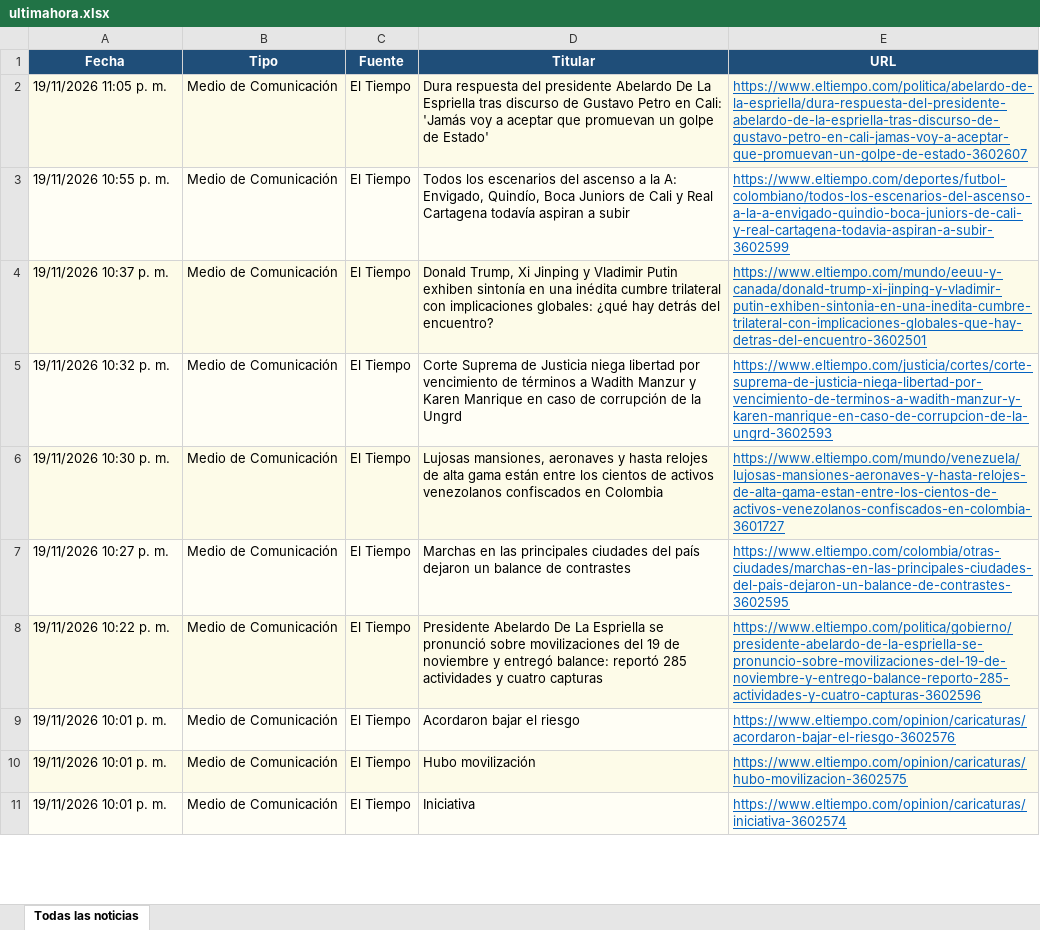
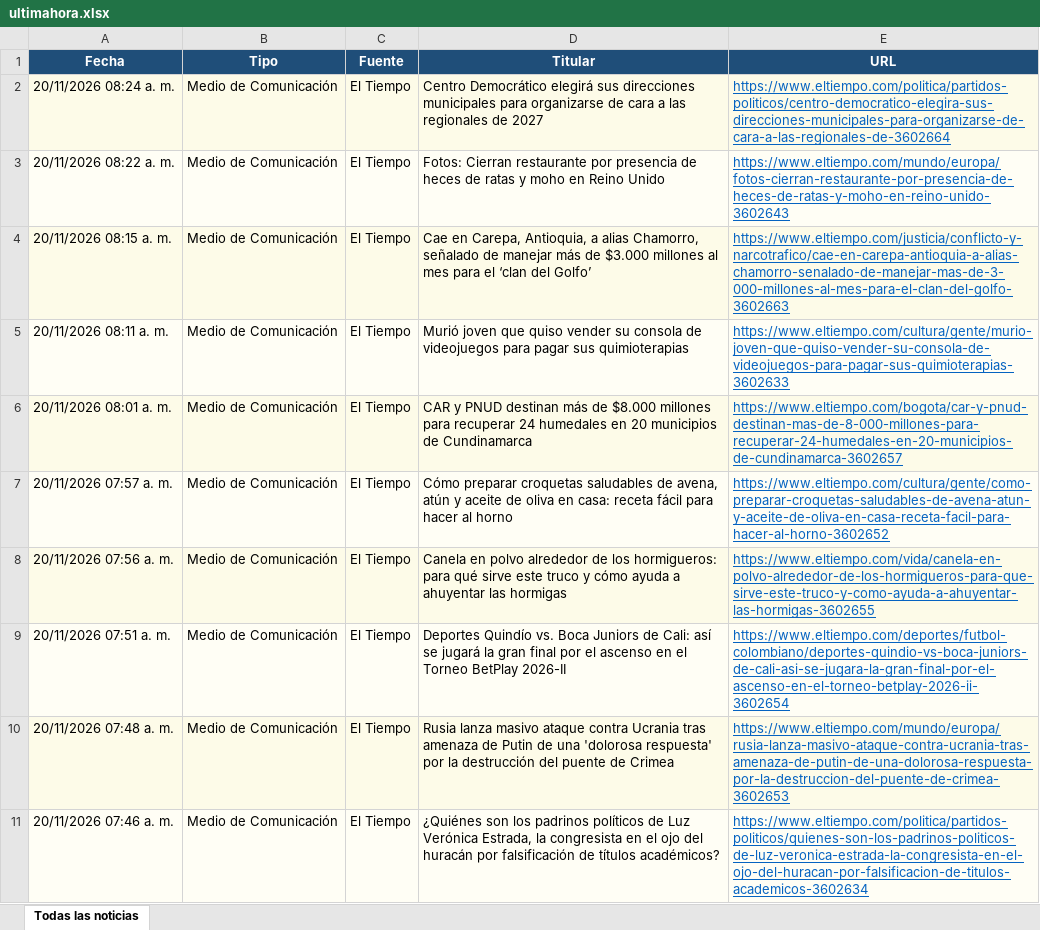
Before and after one commit to kevin961312/UltimaHora, an Excel workbook: docs/ultimahora.xlsx, sheet Todas las noticias, drawn as a sheet; only a part is shown; values as stored, in another font and other column widths than the file's, no borders; the diff covers the shown part only; the diff names each change by its address in the sheet, - before the commit and + after, or states it on an @@ line.

```diff
--- a/docs/ultimahora.xlsx (sheet Todas las noticias)
+++ b/docs/ultimahora.xlsx (sheet Todas las noticias)
-A2 (Fecha): 19/11/2026 11:05 p. m.
+A2 (Fecha): 20/11/2026 08:24 a. m.
-D2 (Titular): Dura respuesta del presidente Abelardo De La Espriella tras discurso de Gustavo Petro en Cali: 'Jamás voy a aceptar que promuevan un golpe de Estado'
+D2 (Titular): Centro Democrático elegirá sus direcciones municipales para organizarse de cara a las regionales de 2027
-E2 (URL): https://www.eltiempo.com/politica/abelardo-de-la-espriella/dura-respuesta-del-presidente-abelardo-de-la-espriella-tras-discurso-de-gustavo-petro-en-cali-jamas-voy-a-aceptar-que-promuevan-un-golpe-de-estado-3602607
+E2 (URL): https://www.eltiempo.com/politica/partidos-politicos/centro-democratico-elegira-sus-direcciones-municipales-para-organizarse-de-cara-a-las-regionales-de-3602664
-A3 (Fecha): 19/11/2026 10:55 p. m.
+A3 (Fecha): 20/11/2026 08:22 a. m.
-D3 (Titular): Todos los escenarios del ascenso a la A: Envigado, Quindío, Boca Juniors de Cali y Real Cartagena todavía aspiran a subir
+D3 (Titular): Fotos: Cierran restaurante por presencia de heces de ratas y moho en Reino Unido
-E3 (URL): https://www.eltiempo.com/deportes/futbol-colombiano/todos-los-escenarios-del-ascenso-a-la-a-envigado-quindio-boca-juniors-de-cali-y-real-cartagena-todavia-aspiran-a-subir-3602599
+E3 (URL): https://www.eltiempo.com/mundo/europa/fotos-cierran-restaurante-por-presencia-de-heces-de-ratas-y-moho-en-reino-unido-3602643
-A4 (Fecha): 19/11/2026 10:37 p. m.
+A4 (Fecha): 20/11/2026 08:15 a. m.
-D4 (Titular): Donald Trump, Xi Jinping y Vladimir Putin exhiben sintonía en una inédita cumbre trilateral con implicaciones globales: ¿qué hay detrás del encuentro?
+D4 (Titular): Cae en Carepa, Antioquia, a alias Chamorro, señalado de manejar más de $3.000 millones al mes para el ‘clan del Golfo’
-E4 (URL): https://www.eltiempo.com/mundo/eeuu-y-canada/donald-trump-xi-jinping-y-vladimir-putin-exhiben-sintonia-en-una-inedita-cumbre-trilateral-con-implicaciones-globales-que-hay-detras-del-encuentro-3602501
+E4 (URL): https://www.eltiempo.com/justicia/conflicto-y-narcotrafico/cae-en-carepa-antioquia-a-alias-chamorro-senalado-de-manejar-mas-de-3-000-millones-al-mes-para-el-clan-del-golfo-3602663
-A5 (Fecha): 19/11/2026 10:32 p. m.
+A5 (Fecha): 20/11/2026 08:11 a. m.
-D5 (Titular): Corte Suprema de Justicia niega libertad por vencimiento de términos a Wadith Manzur y Karen Manrique en caso de corrupción de la Ungrd
+D5 (Titular): Murió joven que quiso vender su consola de videojuegos para pagar sus quimioterapias
-E5 (URL): https://www.eltiempo.com/justicia/cortes/corte-suprema-de-justicia-niega-libertad-por-vencimiento-de-terminos-a-wadith-manzur-y-karen-manrique-en-caso-de-corrupcion-de-la-ungrd-3602593
+E5 (URL): https://www.eltiempo.com/cultura/gente/murio-joven-que-quiso-vender-su-consola-de-videojuegos-para-pagar-sus-quimioterapias-3602633
-A6 (Fecha): 19/11/2026 10:30 p. m.
+A6 (Fecha): 20/11/2026 08:01 a. m.
-D6 (Titular): Lujosas mansiones, aeronaves y hasta relojes de alta gama están entre los cientos de activos venezolanos confiscados en Colombia
+D6 (Titular): CAR y PNUD destinan más de $8.000 millones para recuperar 24 humedales en 20 municipios de Cundinamarca
-E6 (URL): https://www.eltiempo.com/mundo/venezuela/lujosas-mansiones-aeronaves-y-hasta-relojes-de-alta-gama-estan-entre-los-cientos-de-activos-venezolanos-confiscados-en-colombia-3601727
+E6 (URL): https://www.eltiempo.com/bogota/car-y-pnud-destinan-mas-de-8-000-millones-para-recuperar-24-humedales-en-20-municipios-de-cundinamarca-3602657
-A7 (Fecha): 19/11/2026 10:27 p. m.
+A7 (Fecha): 20/11/2026 07:57 a. m.
-D7 (Titular): Marchas en las principales ciudades del país dejaron un balance de contrastes
+D7 (Titular): Cómo preparar croquetas saludables de avena, atún y aceite de oliva en casa: receta fácil para hacer al horno
-E7 (URL): https://www.eltiempo.com/colombia/otras-ciudades/marchas-en-las-principales-ciudades-del-pais-dejaron-un-balance-de-contrastes-3602595
+E7 (URL): https://www.eltiempo.com/cultura/gente/como-preparar-croquetas-saludables-de-avena-atun-y-aceite-de-oliva-en-casa-receta-facil-para-hacer-al-horno-3602652
-A8 (Fecha): 19/11/2026 10:22 p. m.
+A8 (Fecha): 20/11/2026 07:56 a. m.
-D8 (Titular): Presidente Abelardo De La Espriella se pronunció sobre movilizaciones del 19 de noviembre y entregó balance: reportó 285 actividades y cuatro capturas
+D8 (Titular): Canela en polvo alrededor de los hormigueros: para qué sirve este truco y cómo ayuda a ahuyentar las hormigas
-E8 (URL): https://www.eltiempo.com/politica/gobierno/presidente-abelardo-de-la-espriella-se-pronuncio-sobre-movilizaciones-del-19-de-noviembre-y-entrego-balance-reporto-285-actividades-y-cuatro-capturas-3602596
+E8 (URL): https://www.eltiempo.com/vida/canela-en-polvo-alrededor-de-los-hormigueros-para-que-sirve-este-truco-y-como-ayuda-a-ahuyentar-las-hormigas-3602655
-A9 (Fecha): 19/11/2026 10:01 p. m.
+A9 (Fecha): 20/11/2026 07:51 a. m.
-D9 (Titular): Acordaron bajar el riesgo
+D9 (Titular): Deportes Quindío vs. Boca Juniors de Cali: así se jugará la gran final por el ascenso en el Torneo BetPlay 2026-II
-E9 (URL): https://www.eltiempo.com/opinion/caricaturas/acordaron-bajar-el-riesgo-3602576
+E9 (URL): https://www.eltiempo.com/deportes/futbol-colombiano/deportes-quindio-vs-boca-juniors-de-cali-asi-se-jugara-la-gran-final-por-el-ascenso-en-el-torneo-betplay-2026-ii-3602654
-A10 (Fecha): 19/11/2026 10:01 p. m.
+A10 (Fecha): 20/11/2026 07:48 a. m.
-D10 (Titular): Hubo movilización
+D10 (Titular): Rusia lanza masivo ataque contra Ucrania tras amenaza de Putin de una 'dolorosa respuesta' por la destrucción del puente de Crimea
-E10 (URL): https://www.eltiempo.com/opinion/caricaturas/hubo-movilizacion-3602575
+E10 (URL): https://www.eltiempo.com/mundo/europa/rusia-lanza-masivo-ataque-contra-ucrania-tras-amenaza-de-putin-de-una-dolorosa-respuesta-por-la-destruccion-del-puente-de-crimea-3602653
-A11 (Fecha): 19/11/2026 10:01 p. m.
+A11 (Fecha): 20/11/2026 07:46 a. m.
-D11 (Titular): Iniciativa
+D11 (Titular): ¿Quiénes son los padrinos políticos de Luz Verónica Estrada, la congresista en el ojo del huracán por falsificación de títulos académicos?
-E11 (URL): https://www.eltiempo.com/opinion/caricaturas/iniciativa-3602574
+E11 (URL): https://www.eltiempo.com/politica/partidos-politicos/quienes-son-los-padrinos-politicos-de-luz-veronica-estrada-la-congresista-en-el-ojo-del-huracan-por-falsificacion-de-titulos-academicos-3602634
```
Also changed, not shown: 123 added rows, 171 removed rows, 17 moved rows and 89 edited cells elsewhere in this sheet, 1 other file.
